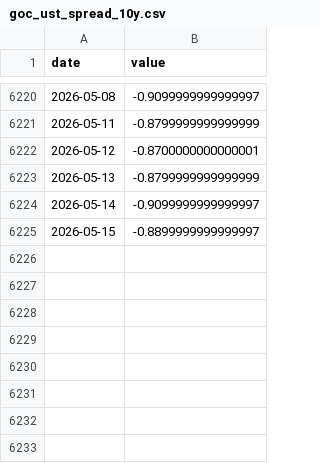
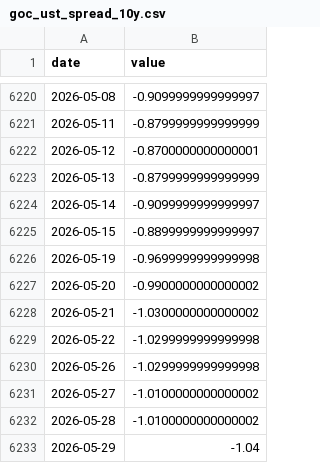
Before and after one commit to jayzhaomurray/sibley-creek, a CSV file: data/processed/goc_ust_spread_10y.csv, drawn as a sheet; only a part is shown, gaps mark what is left out.

```diff
--- a/data/processed/goc_ust_spread_10y.csv
+++ b/data/processed/goc_ust_spread_10y.csv
@@ -6225 +6225,9 @@ date,value
 2026-05-15,-0.8899999999999997
+2026-05-19,-0.9699999999999998
+2026-05-20,-0.9900000000000002
+2026-05-21,-1.0300000000000002
+2026-05-22,-1.0299999999999998
+2026-05-26,-1.0299999999999998
+2026-05-27,-1.0100000000000002
+2026-05-28,-1.0100000000000002
+2026-05-29,-1.04
```
Also changed, not shown: data/processed/goc_ust_spread_2y.csv, data/raw/brent.csv, 33 other files.
